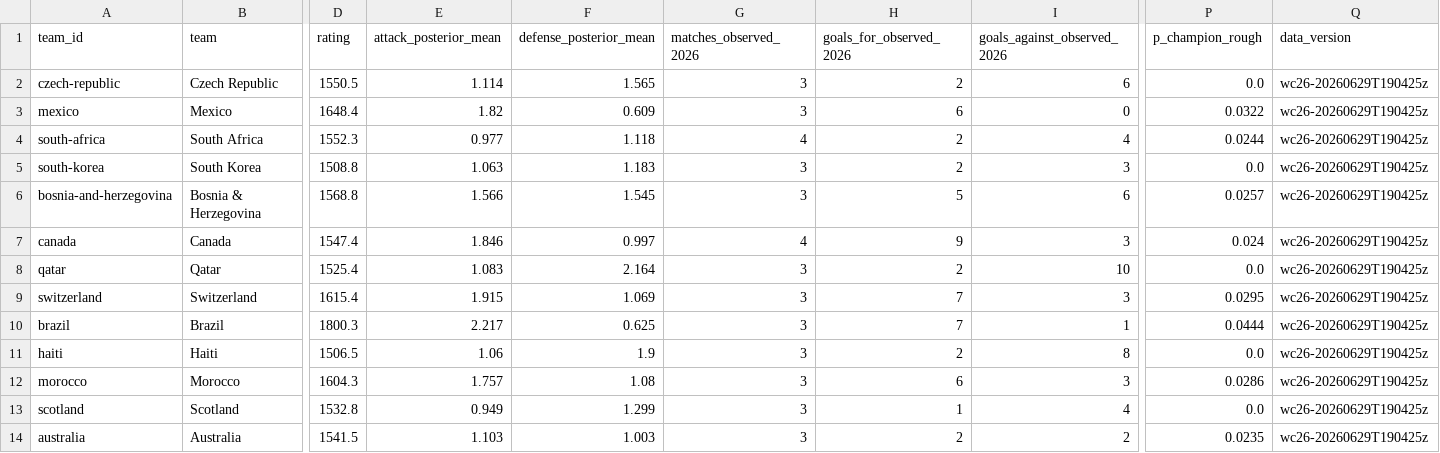
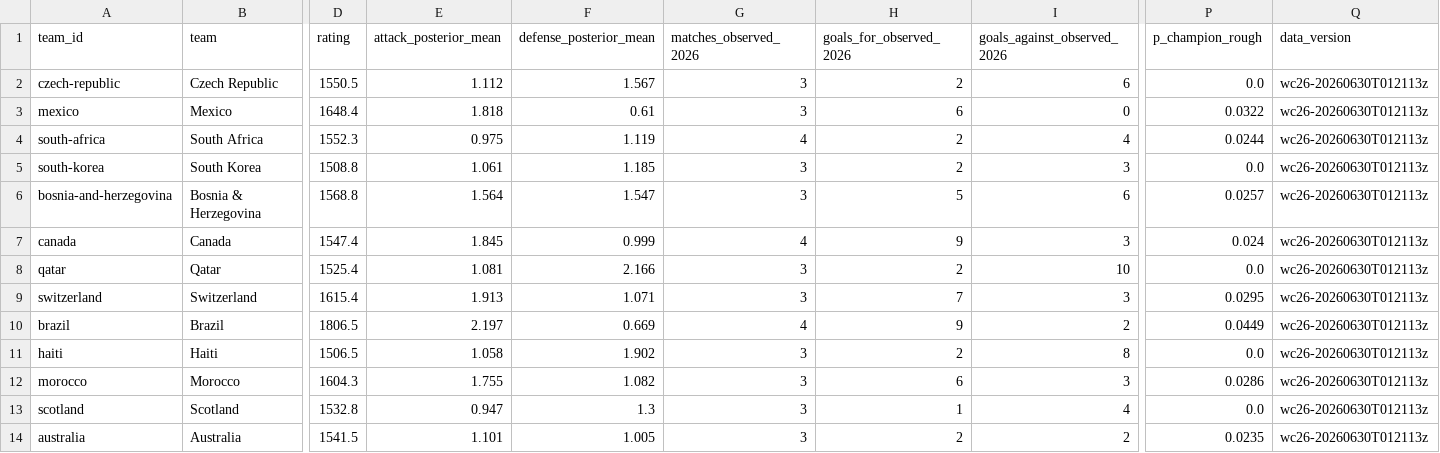
Before and after one commit to diegomezapy/copa_mundial_probabilidades, a CSV file: data/sheets/equipos.csv, drawn as a sheet; only a part is shown, gaps mark what is left out; the diff covers the shown part only; the diff names each change by its address in the sheet, - before the commit and + after, or states it on an @@ line.

```diff
--- a/data/sheets/equipos.csv
+++ b/data/sheets/equipos.csv
-E2 (attack_posterior_mean): 1.114
+E2 (attack_posterior_mean): 1.112
-F2 (defense_posterior_mean): 1.565
+F2 (defense_posterior_mean): 1.567
-Q2:Q14 (data_version): wc26-20260629T190425z
+Q2:Q14 (data_version): wc26-20260630T012113z
-E3 (attack_posterior_mean): 1.82
+E3 (attack_posterior_mean): 1.818
-F3 (defense_posterior_mean): 0.609
+F3 (defense_posterior_mean): 0.61
-E4 (attack_posterior_mean): 0.977
+E4 (attack_posterior_mean): 0.975
-F4 (defense_posterior_mean): 1.118
+F4 (defense_posterior_mean): 1.119
-E5 (attack_posterior_mean): 1.063
+E5 (attack_posterior_mean): 1.061
-F5 (defense_posterior_mean): 1.183
+F5 (defense_posterior_mean): 1.185
-E6 (attack_posterior_mean): 1.566
+E6 (attack_posterior_mean): 1.564
-F6 (defense_posterior_mean): 1.545
+F6 (defense_posterior_mean): 1.547
-E7 (attack_posterior_mean): 1.846
+E7 (attack_posterior_mean): 1.845
-F7 (defense_posterior_mean): 0.997
+F7 (defense_posterior_mean): 0.999
-E8 (attack_posterior_mean): 1.083
+E8 (attack_posterior_mean): 1.081
-F8 (defense_posterior_mean): 2.164
+F8 (defense_posterior_mean): 2.166
-E9 (attack_posterior_mean): 1.915
+E9 (attack_posterior_mean): 1.913
-F9 (defense_posterior_mean): 1.069
+F9 (defense_posterior_mean): 1.071
-D10 (rating): 1800.3
+D10 (rating): 1806.5
-E10 (attack_posterior_mean): 2.217
+E10 (attack_posterior_mean): 2.197
-F10 (defense_posterior_mean): 0.625
+F10 (defense_posterior_mean): 0.669
-G10 (matches_observed_2026): 3
+G10 (matches_observed_2026): 4
-H10 (goals_for_observed_2026): 7
+H10 (goals_for_observed_2026): 9
-I10 (goals_against_observed_2026): 1
+I10 (goals_against_observed_2026): 2
-P10 (p_champion_rough): 0.0444
+P10 (p_champion_rough): 0.0449
-E11 (attack_posterior_mean): 1.06
+E11 (attack_posterior_mean): 1.058
-F11 (defense_posterior_mean): 1.9
+F11 (defense_posterior_mean): 1.902
-E12 (attack_posterior_mean): 1.757
+E12 (attack_posterior_mean): 1.755
-F12 (defense_posterior_mean): 1.08
+F12 (defense_posterior_mean): 1.082
-E13 (attack_posterior_mean): 0.949
+E13 (attack_posterior_mean): 0.947
-F13 (defense_posterior_mean): 1.299
+F13 (defense_posterior_mean): 1.3
-E14 (attack_posterior_mean): 1.103
+E14 (attack_posterior_mean): 1.101
-F14 (defense_posterior_mean): 1.003
+F14 (defense_posterior_mean): 1.005
```
Also changed, not shown: 120 edited cells elsewhere in this file, data/sheets/historico_copas.csv, data/sheets/historico_goleadores.csv, 7 other files.
